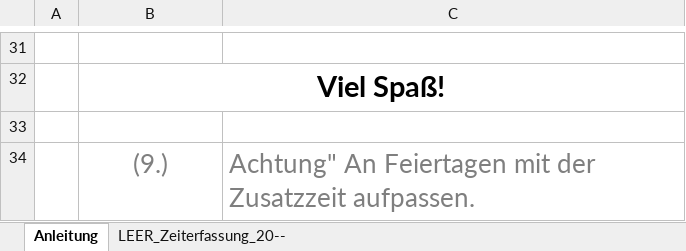
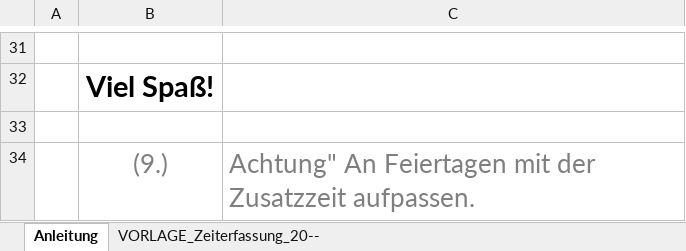
Before and after one commit to ThePhoenixCraft/TimetrackingTool, an Excel workbook: ZeiterfassungSOLL_IST_Vorlage.xlsx, sheet Anleitung, drawn as a sheet; only a part is shown, gaps mark what is left out; values as stored, in another font and other column widths than the file's, no borders; removed rows and columns are numbered as before the commit, all else as after; the diff covers the shown part only; the diff names each change by its address in the sheet, - before the commit and + after, or states it on an @@ line.

```diff
--- a/ZeiterfassungSOLL_IST_Vorlage.xlsx (sheet Anleitung)
+++ b/ZeiterfassungSOLL_IST_Vorlage.xlsx (sheet Anleitung)
-sheet tab: LEER_Zeiterfassung_20--
+sheet tab: VORLAGE_Zeiterfassung_20--
-B32:C32 merged
```
Also changed, not shown: 3 added rows, 3 removed rows and 7 edited cells elsewhere in this sheet, sheet VORLAGE_Zeiterfassung_20--, hidden cells.
